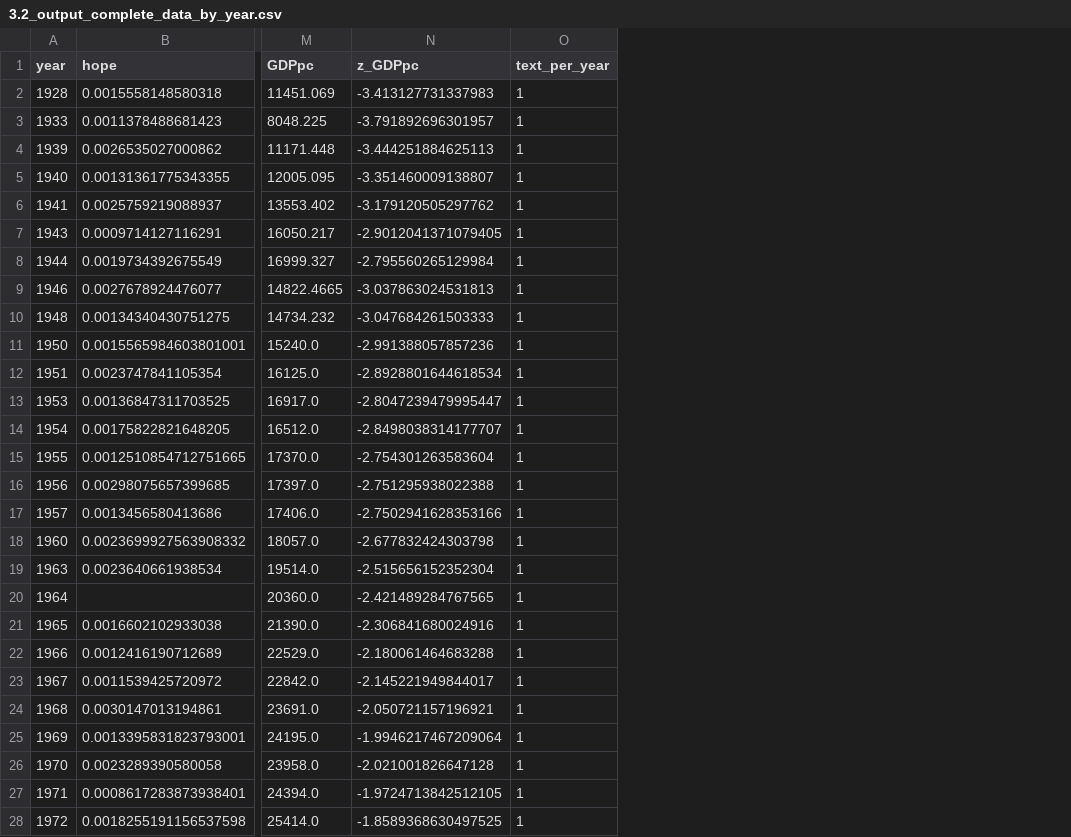
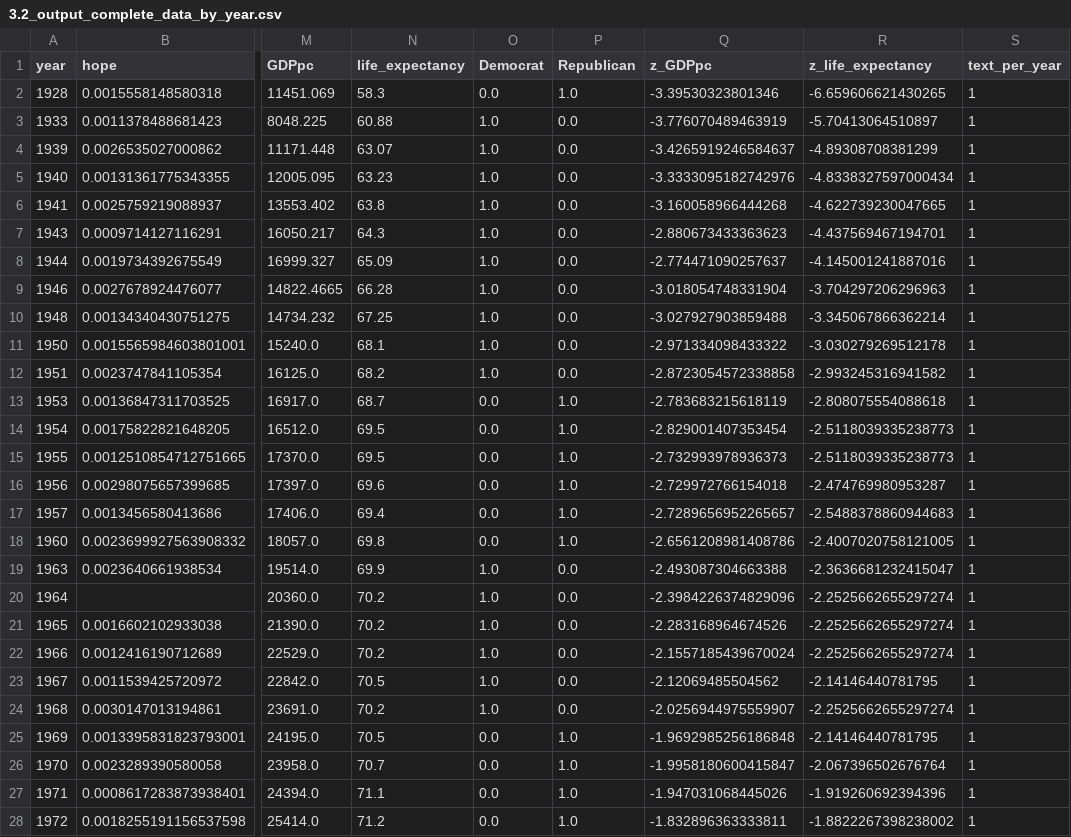
Before and after one commit to dominikpegler/computational-social-sciences, a CSV file: assignments/data/3.2_output_complete_data_by_year.csv, drawn as a sheet; only a part is shown, gaps mark what is left out; addresses are those after the commit; the diff covers the shown part only; the diff names each change by its address in the sheet, - before the commit and + after, or states it on an @@ line.

```diff
--- a/assignments/data/3.2_output_complete_data_by_year.csv
+++ b/assignments/data/3.2_output_complete_data_by_year.csv
+column N (life_expectancy), rows 2-28: 58.3 | 60.88 | 63.07 | 63.23 | 63.8 | 64.3 | 65.09 | 66.28 | 67.25 | 68.1 | 68.2 | 68.7 | 69.5 | 69.5 | 69.6 | 69.4 | 69.8 | 69.9 | 70.2 | 70.2 | 70.2 | 70.5 | 70.2 | 70.5 | 70.7 | 71.1 | 71.2
+column O (Democrat), rows 2-28: 0.0 | 1.0 | 1.0 | 1.0 | 1.0 | 1.0 | 1.0 | 1.0 | 1.0 | 1.0 | 1.0 | 0.0 | 0.0 | 0.0 | 0.0 | 0.0 | 0.0 | 1.0 | 1.0 | 1.0 | 1.0 | 1.0 | 1.0 | 0.0 | 0.0 | 0.0 | 0.0
+column P (Republican), rows 2-28: 1.0 | 0.0 | 0.0 | 0.0 | 0.0 | 0.0 | 0.0 | 0.0 | 0.0 | 0.0 | 0.0 | 1.0 | 1.0 | 1.0 | 1.0 | 1.0 | 1.0 | 0.0 | 0.0 | 0.0 | 0.0 | 0.0 | 0.0 | 1.0 | 1.0 | 1.0 | 1.0
+column R (z_life_expectancy), rows 2-28: -6.659606621430265 | -5.70413064510897 | -4.89308708381299 | -4.8338327597000434 | -4.622739230047665 | -4.437569467194701 | -4.145001241887016 | -3.704297206296963 | -3.345067866362214 | -3.030279269512178 | -2.993245316941582 | -2.808075554088618 | -2.5118039335238773 | -2.5118039335238773 | -2.474769980953287 | -2.5488378860944683 | -2.4007020758121005 | -2.3636681232415047 | -2.2525662655297274 | -2.2525662655297274 | -2.2525662655297274 | -2.14146440781795 | -2.2525662655297274 | -2.14146440781795 | -2.067396502676764 | -1.919260692394396 | -1.8822267398238002
-Q2 (z_GDPpc): -3.413127731337983
+Q2 (z_GDPpc): -3.39530323801346
-Q3 (z_GDPpc): -3.791892696301957
+Q3 (z_GDPpc): -3.776070489463919
-Q4 (z_GDPpc): -3.444251884625113
+Q4 (z_GDPpc): -3.4265919246584637
-Q5 (z_GDPpc): -3.351460009138807
+Q5 (z_GDPpc): -3.3333095182742976
-Q6 (z_GDPpc): -3.179120505297762
+Q6 (z_GDPpc): -3.160058966444268
-Q7 (z_GDPpc): -2.9012041371079405
+Q7 (z_GDPpc): -2.880673433363623
-Q8 (z_GDPpc): -2.795560265129984
+Q8 (z_GDPpc): -2.774471090257637
-Q9 (z_GDPpc): -3.037863024531813
+Q9 (z_GDPpc): -3.018054748331904
-Q10 (z_GDPpc): -3.047684261503333
+Q10 (z_GDPpc): -3.027927903859488
-Q11 (z_GDPpc): -2.991388057857236
+Q11 (z_GDPpc): -2.971334098433322
-Q12 (z_GDPpc): -2.8928801644618534
+Q12 (z_GDPpc): -2.8723054572338858
-Q13 (z_GDPpc): -2.8047239479995447
+Q13 (z_GDPpc): -2.783683215618119
-Q14 (z_GDPpc): -2.8498038314177707
+Q14 (z_GDPpc): -2.829001407353454
-Q15 (z_GDPpc): -2.754301263583604
+Q15 (z_GDPpc): -2.732993978936373
-Q16 (z_GDPpc): -2.751295938022388
+Q16 (z_GDPpc): -2.729972766154018
-Q17 (z_GDPpc): -2.7502941628353166
+Q17 (z_GDPpc): -2.7289656952265657
-Q18 (z_GDPpc): -2.677832424303798
+Q18 (z_GDPpc): -2.6561208981408786
-Q19 (z_GDPpc): -2.515656152352304
+Q19 (z_GDPpc): -2.493087304663388
-Q20 (z_GDPpc): -2.421489284767565
+Q20 (z_GDPpc): -2.3984226374829096
-Q21 (z_GDPpc): -2.306841680024916
+Q21 (z_GDPpc): -2.283168964674526
-Q22 (z_GDPpc): -2.180061464683288
+Q22 (z_GDPpc): -2.1557185439670024
-Q23 (z_GDPpc): -2.145221949844017
+Q23 (z_GDPpc): -2.12069485504562
-Q24 (z_GDPpc): -2.050721157196921
+Q24 (z_GDPpc): -2.0256944975559907
-Q25 (z_GDPpc): -1.9946217467209064
+Q25 (z_GDPpc): -1.9692985256186848
-Q26 (z_GDPpc): -2.021001826647128
+Q26 (z_GDPpc): -1.9958180600415847
-Q27 (z_GDPpc): -1.9724713842512105
+Q27 (z_GDPpc): -1.947031068445026
-Q28 (z_GDPpc): -1.8589368630497525
+Q28 (z_GDPpc): -1.832896363333811
```
Also changed, not shown: 3 removed rows and 41 edited cells elsewhere in this file, assignments/data/3.3_output_complete_data_lags.csv, 2 other files.
